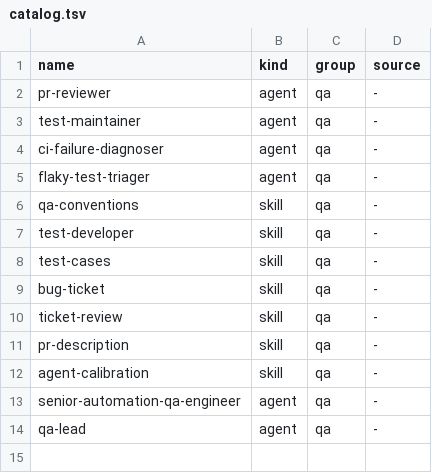
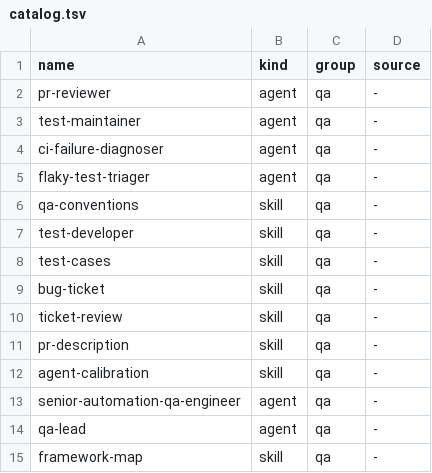
Before and after one commit to ZeroTull/claude-qa-automation, a TSV file: catalog.tsv, drawn as a sheet.

```diff
--- a/catalog.tsv
+++ b/catalog.tsv
@@ -14 +14,2 @@ senior-automation-qa-engineer	agent	qa	-
 qa-lead	agent	qa	-
+framework-map	skill	qa	-
```
Also changed, not shown: 9 other files.
